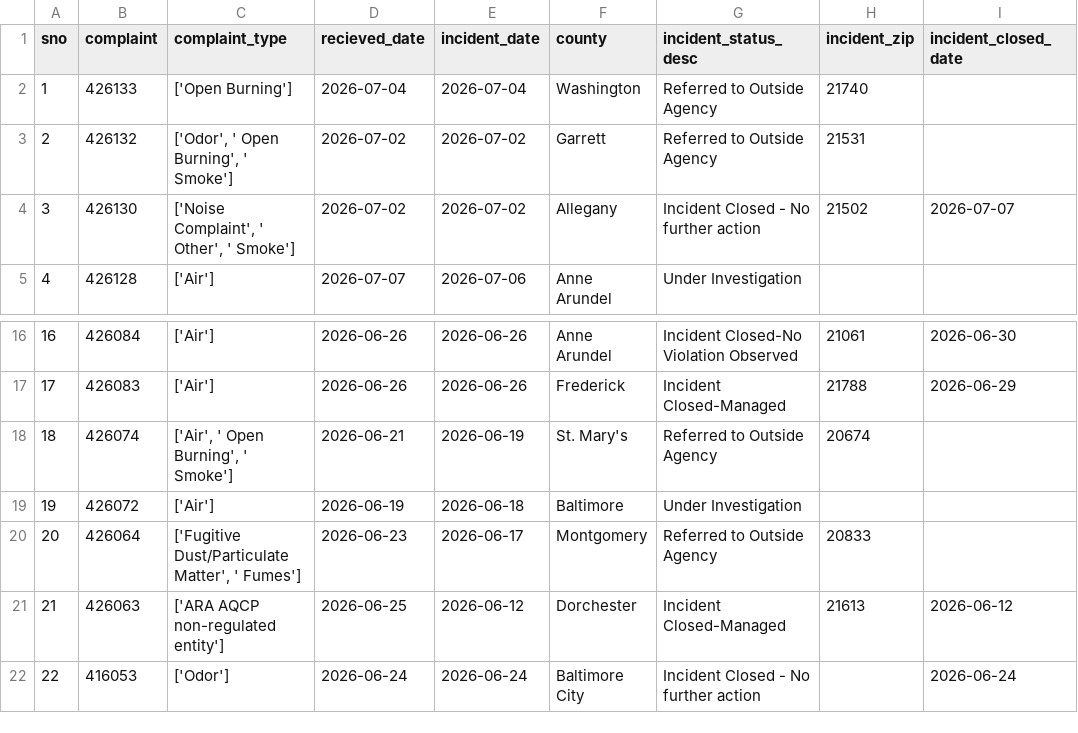
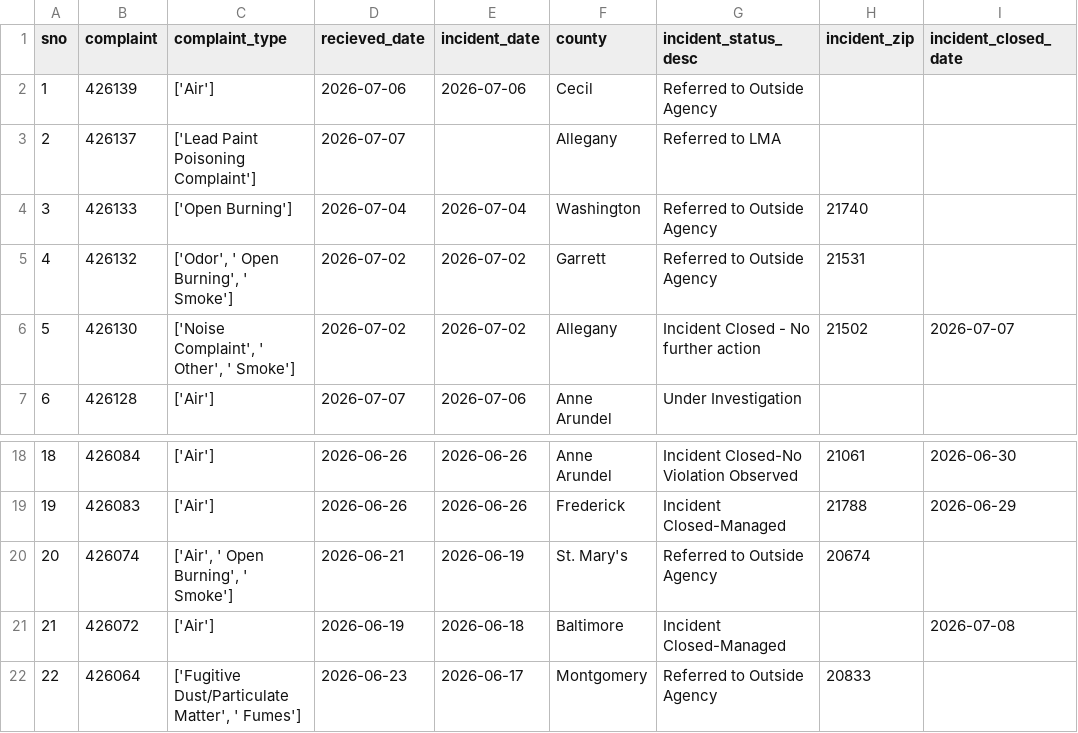
Before and after one commit to johnfcampbell/nicar24pipeline, a CSV file: exported_data/all_complaints.csv, drawn as a sheet; only a part is shown, gaps mark what is left out; the shorter side is filled out with more unchanged rows; addresses are those after the commit; the diff names each change by its address in the sheet, - before the commit and + after, or states it on an @@ line.

```diff
--- a/exported_data/all_complaints.csv
+++ b/exported_data/all_complaints.csv
+row 2: 1 | 426139 | ['Air'] | 2026-07-06 | 2026-07-06 | Cecil | Referred to Outside Agency
+row 3: 2 | 426137 | ['Lead Paint Poisoning Complaint'] | 2026-07-07 |  | Allegany | Referred to LMA
@@ column A (sno) renumbered from row 4 down @@
-G21 (incident_status_desc): Under Investigation
+G21 (incident_status_desc): Incident Closed-Managed
-I21 (incident_closed_date): (empty)
+I21 (incident_closed_date): 2026-07-08
```
Also changed, not shown: exported_data/complaint_type_frequency.csv, exported_data/invalid_counties.csv.
